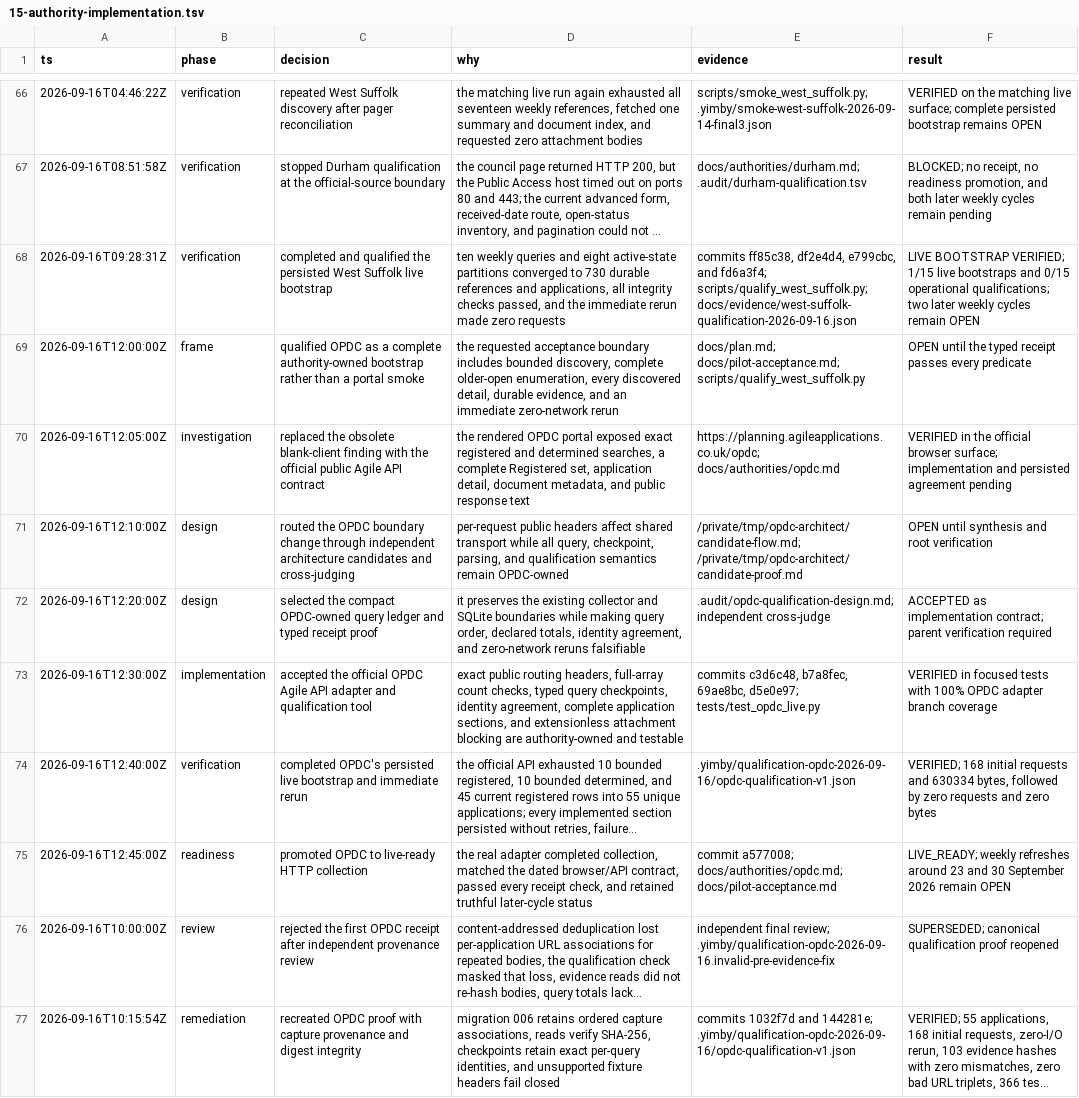
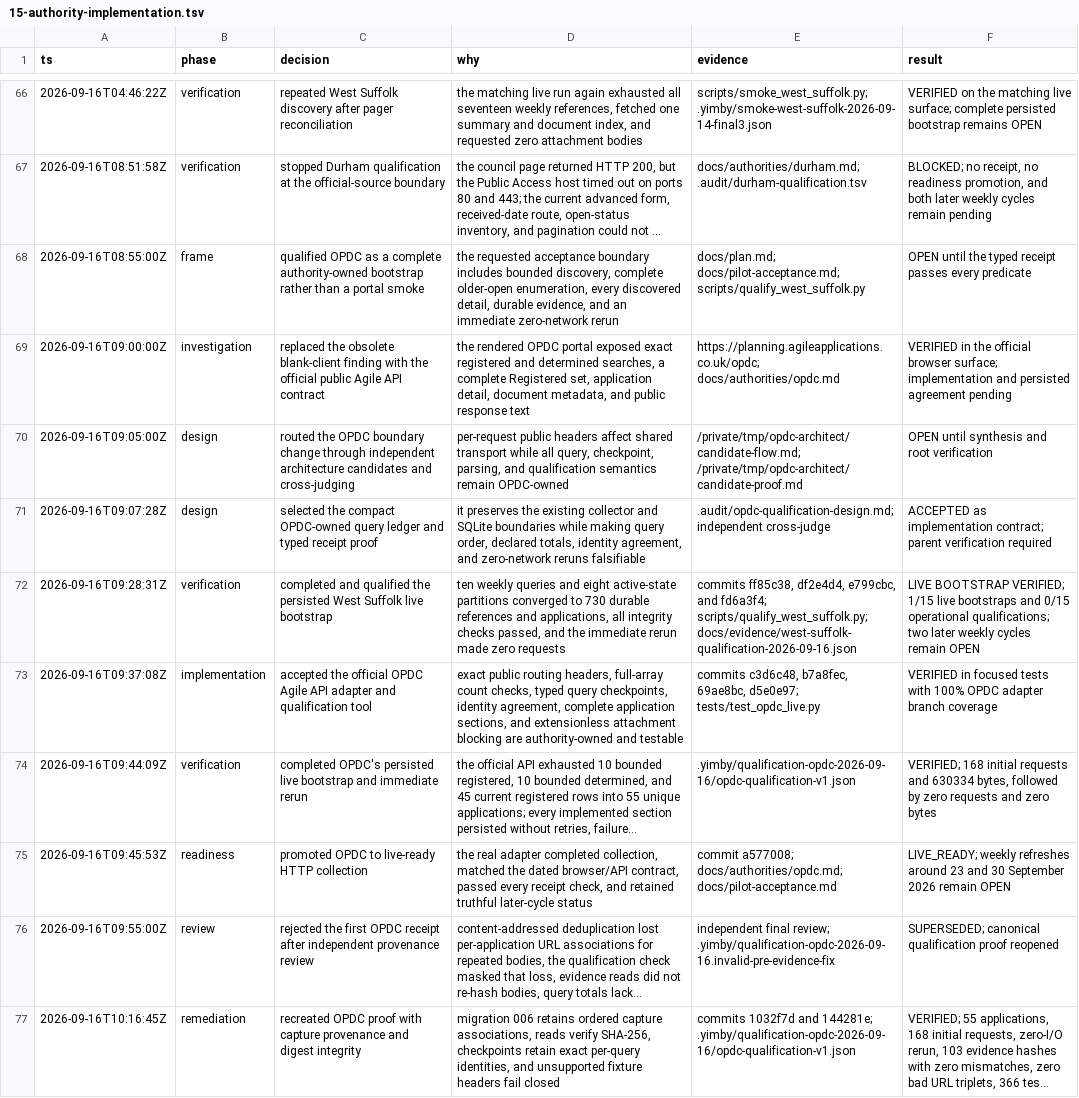
Before and after one commit to kstathou/uk-planning-applications, a TSV file: .audit/15-authority-implementation.tsv, drawn as a sheet; only a part is shown, gaps mark what is left out; long unchanged cells end in …; removed rows and columns are numbered as before the commit, all else as after; the diff names each change by its address in the sheet, - before the commit and + after, or states it on an @@ line.

Commit message:
Persist qualified OPDC readiness metadata

```diff
--- a/.audit/15-authority-implementation.tsv
+++ b/.audit/15-authority-implementation.tsv
+row 68: 2026-09-16T08:55:00Z | frame | qualified OPDC as a complete authority-owned bootstrap rather than a portal smoke | the requested acceptance boundary includes bounded discovery, complete older-open enumeration, every discovered detail, durable evidence, and an immediate zero-network rerun | docs/plan.md; docs/pilot-acceptance.md; scripts/qualify_west_suffolk.py | OPEN until the typed receipt passes every predicate
+row 69: 2026-09-16T09:00:00Z | investigation | replaced the obsolete blank-client finding with the official public Agile API contract | the rendered OPDC portal exposed exact registered and determined searches, a complete Registered set, application detail, document metadata, and public response text | https://planning.agileapplications.co.uk/opdc; docs/authorities/opdc.md | VERIFIED in the official browser surface; implementation and persisted agreement pending
+row 70: 2026-09-16T09:05:00Z | design | routed the OPDC boundary change through independent architecture candidates and cross-judging | per-request public headers affect shared transport while all query, checkpoint, parsing, and qualification semantics remain OPDC-owned | /private/tmp/opdc-architect/candidate-flow.md; /private/tmp/opdc-architect/candidate-proof.md | OPEN until synthesis and root verification
+row 71: 2026-09-16T09:07:28Z | design | selected the compact OPDC-owned query ledger and typed receipt proof | it preserves the existing collector and SQLite boundaries while making query order, declared totals, identity agreement, and zero-network reruns falsifiable | .audit/opdc-qualification-design.md; independent cross-judge | ACCEPTED as implementation contract; parent verification required
-row 69: 2026-09-16T12:00:00Z | frame | qualified OPDC as a complete authority-owned bootstrap rather than a portal smoke | the requested acceptance boundary includes bounded discovery, complete older-open enumeration, every discovered detail, durable evidence, and an immediate zero-network rerun | docs/plan.md; docs/pilot-acceptance.md; scripts/qualify_west_suffolk.py | OPEN until the typed receipt passes every predicate
-row 70: 2026-09-16T12:05:00Z | investigation | replaced the obsolete blank-client finding with the official public Agile API contract | the rendered OPDC portal exposed exact registered and determined searches, a complete Registered set, application detail, document metadata, and public response text | https://planning.agileapplications.co.uk/opdc; docs/authorities/opdc.md | VERIFIED in the official browser surface; implementation and persisted agreement pending
-row 71: 2026-09-16T12:10:00Z | design | routed the OPDC boundary change through independent architecture candidates and cross-judging | per-request public headers affect shared transport while all query, checkpoint, parsing, and qualification semantics remain OPDC-owned | /private/tmp/opdc-architect/candidate-flow.md; /private/tmp/opdc-architect/candidate-proof.md | OPEN until synthesis and root verification
-row 72: 2026-09-16T12:20:00Z | design | selected the compact OPDC-owned query ledger and typed receipt proof | it preserves the existing collector and SQLite boundaries while making query order, declared totals, identity agreement, and zero-network reruns falsifiable | .audit/opdc-qualification-design.md; independent cross-judge | ACCEPTED as implementation contract; parent verification required
-A73 (ts): 2026-09-16T12:30:00Z
+A73 (ts): 2026-09-16T09:37:08Z
-A74 (ts): 2026-09-16T12:40:00Z
+A74 (ts): 2026-09-16T09:44:09Z
-A75 (ts): 2026-09-16T12:45:00Z
+A75 (ts): 2026-09-16T09:45:53Z
-A76 (ts): 2026-09-16T10:00:00Z
+A76 (ts): 2026-09-16T09:55:00Z
-A77 (ts): 2026-09-16T10:15:54Z
+A77 (ts): 2026-09-16T10:16:45Z
```
Also changed, not shown: 1 other file.
